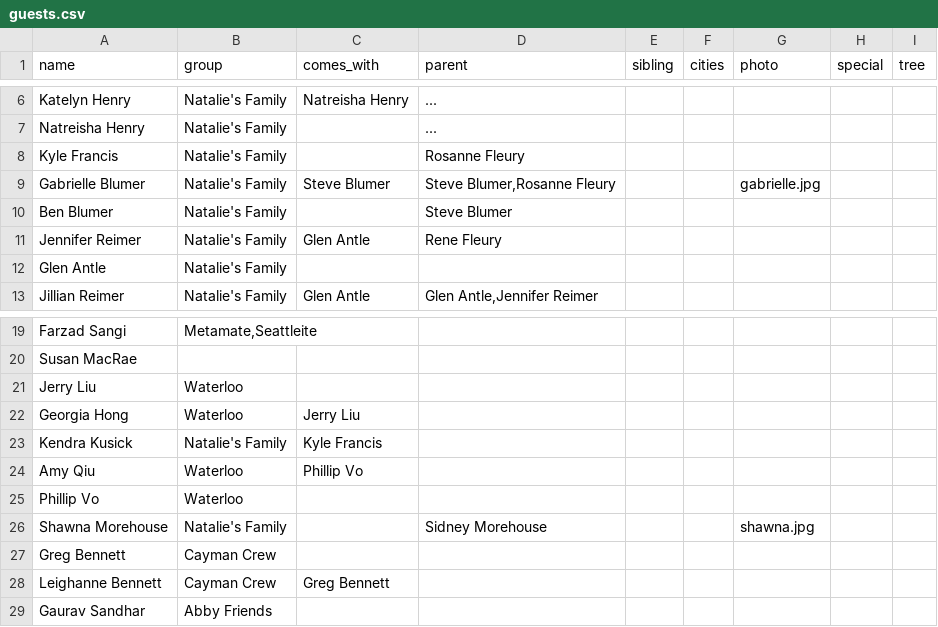
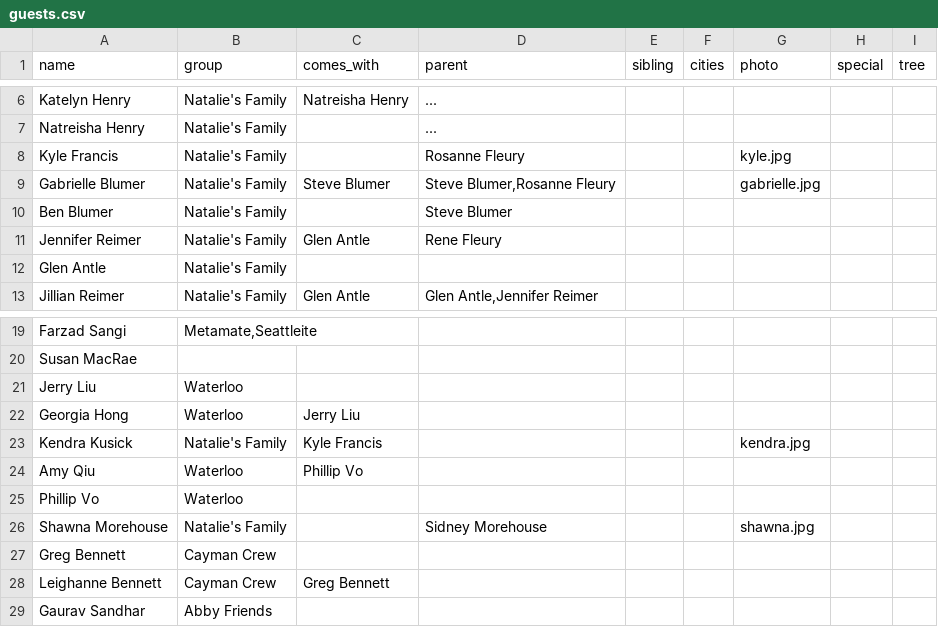
Before and after one commit to arashrai/arashrai.github.io, a CSV file: narsh2026/our-people/guests.csv, drawn as a sheet; only a part is shown, gaps mark what is left out.

Commit message:
Add Kyle and Kendra photos; rebuild guest data

```diff
--- a/narsh2026/our-people/guests.csv
+++ b/narsh2026/our-people/guests.csv
@@ -7,3 +7,3 @@ Katelyn Henry,Natalie's Family,Natreisha Henry,...,
 Natreisha Henry,Natalie's Family,,...,
-Kyle Francis,Natalie's Family,,Rosanne Fleury,
+Kyle Francis,Natalie's Family,,Rosanne Fleury,,,kyle.jpg
 Gabrielle Blumer,Natalie's Family,Steve Blumer,"Steve Blumer,Rosanne Fleury",,,gabrielle.jpg
@@ -22,3 +22,3 @@ Jerry Liu,Waterloo,,,
 Georgia Hong,Waterloo,Jerry Liu,,
-Kendra Kusick,Natalie's Family,Kyle Francis,,
+Kendra Kusick,Natalie's Family,Kyle Francis,,,,kendra.jpg
 Amy Qiu,Waterloo,Phillip Vo,,
```
Also changed, not shown: 4 other files.
